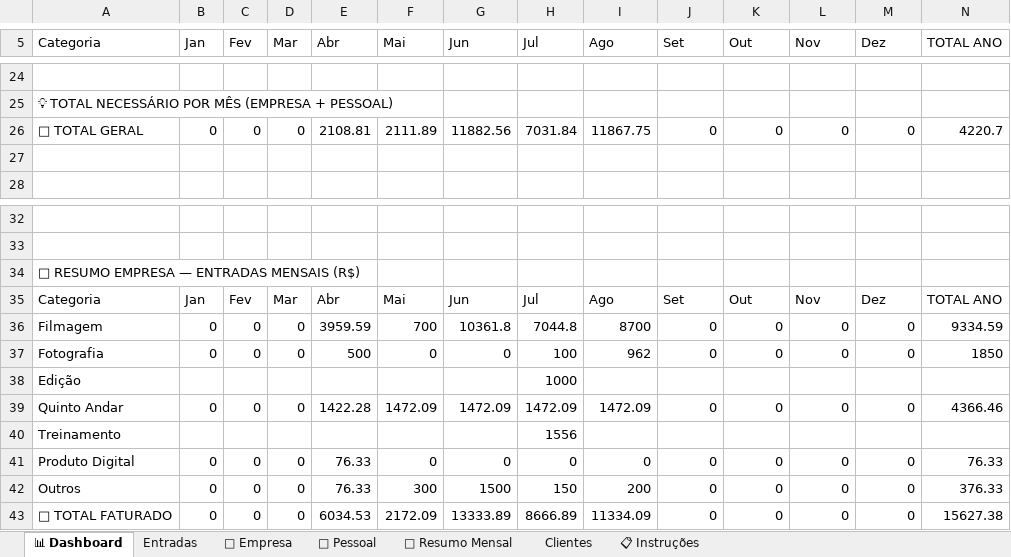
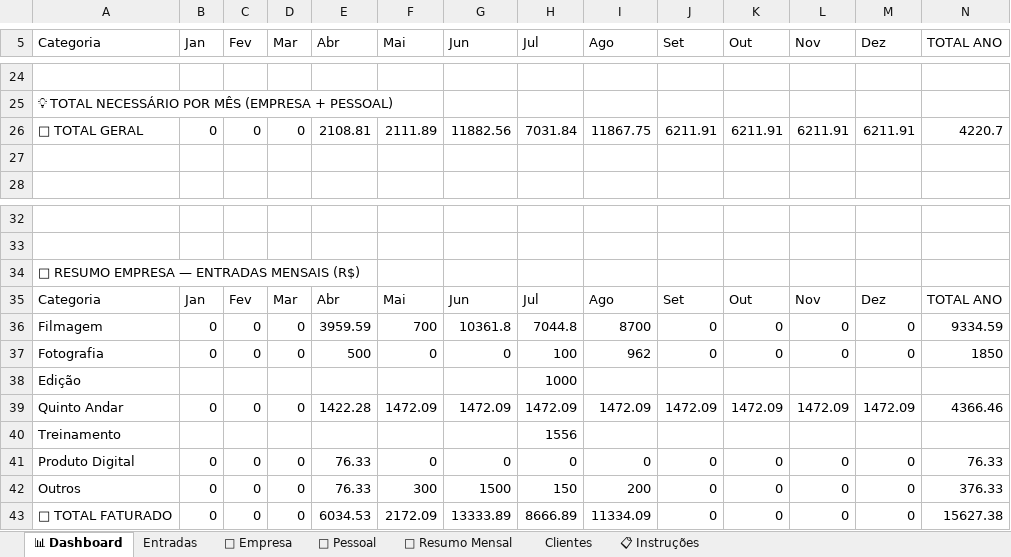
Before and after one commit to rprramos/financas, an Excel workbook: Controle_Financeiro_2026.xlsx, sheet 📊 Dashboard, drawn as a sheet; only a part is shown, gaps mark what is left out; values as stored, in another font and other column widths than the file's, no borders; the diff covers the shown part only; the diff names each change by its address in the sheet, - before the commit and + after, or states it on an @@ line.

Commit message:
Dashboard e aba Pessoal atualizados com projecoes de despesas fixas para todos os meses

```diff
--- a/Controle_Financeiro_2026.xlsx (sheet 📊 Dashboard)
+++ b/Controle_Financeiro_2026.xlsx (sheet 📊 Dashboard)
-J26 (Set): 0
+J26 (Set): 6211.91
-K26 (Out): 0
+K26 (Out): 6211.91
-L26 (Nov): 0
+L26 (Nov): 6211.91
-M26 (Dez): 0
+M26 (Dez): 6211.91
-J39 (Set): 0
+J39 (Set): 1472.09
-K39 (Out): 0
+K39 (Out): 1472.09
-L39 (Nov): 0
+L39 (Nov): 1472.09
-M39 (Dez): 0
+M39 (Dez): 1472.09
```
Also changed, not shown: 1 added row, 1 removed row and 28 edited cells elsewhere in this sheet, 2 other files.
